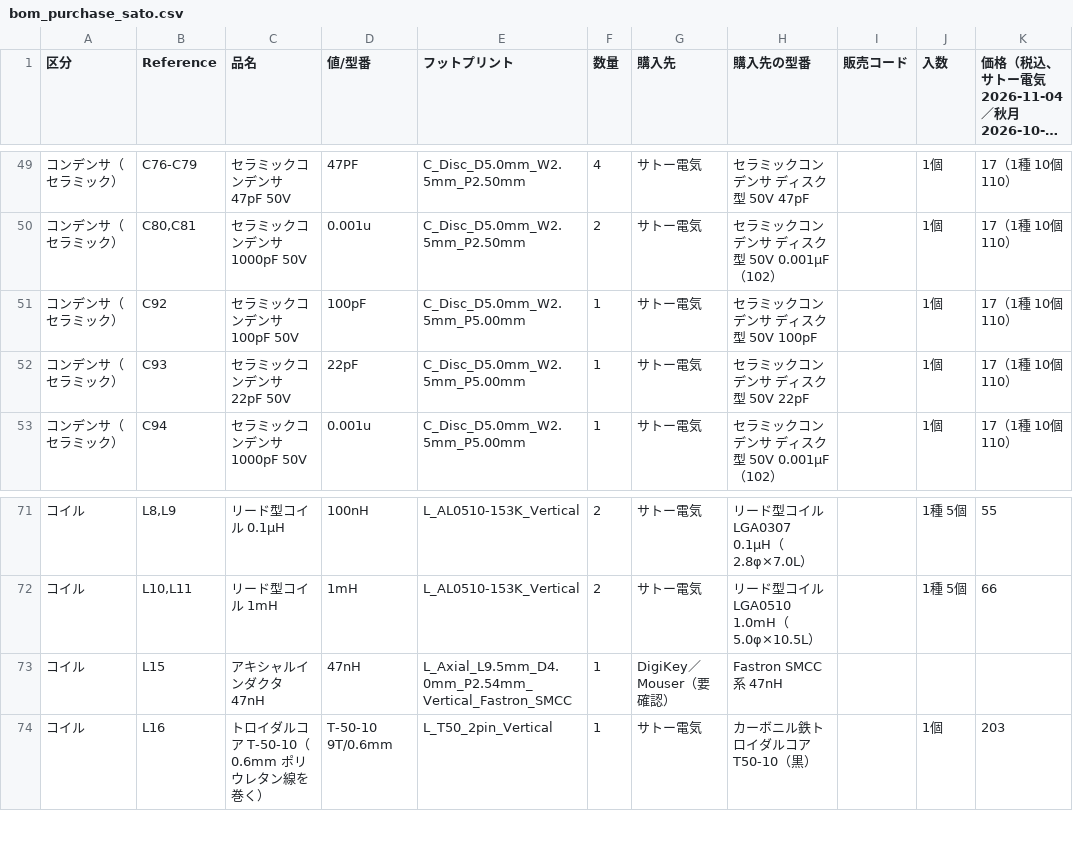
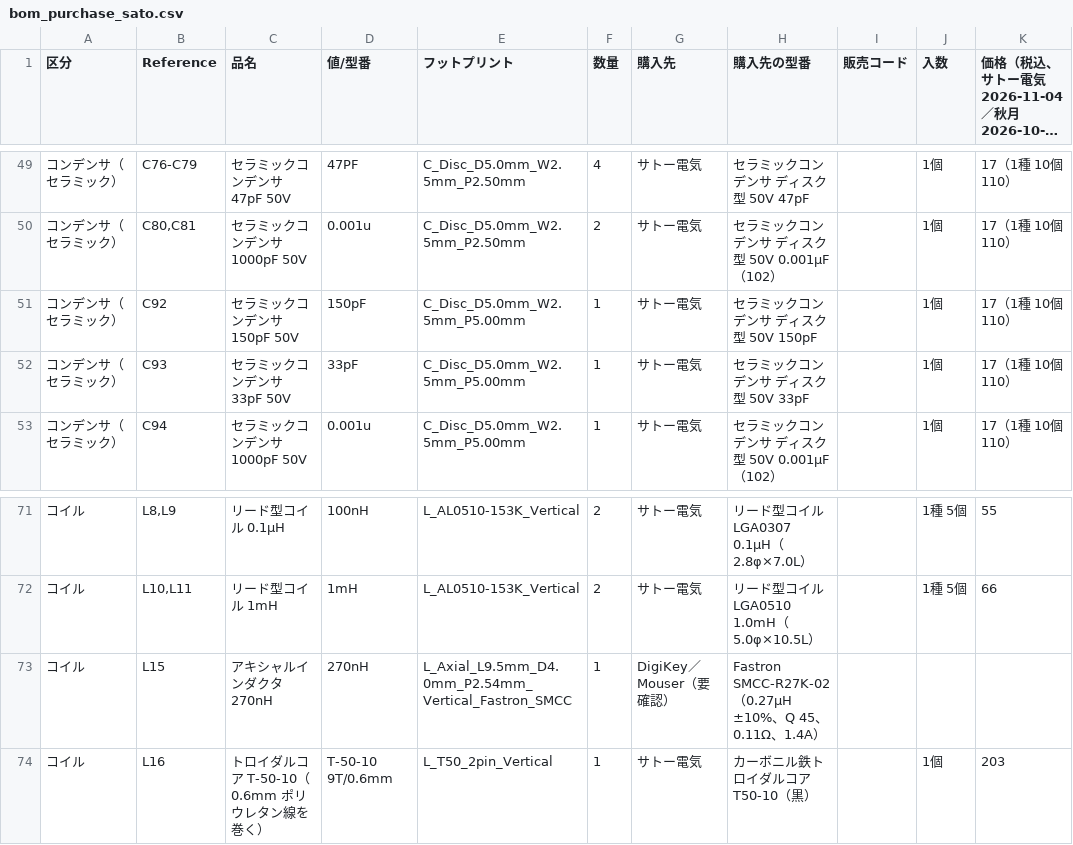
Before and after one commit to kazushinjo/PSN_TRX_XIAO_ESP32C3-V2, a CSV file: kicad/bom_purchase_sato.csv, drawn as a sheet; only a part is shown, gaps mark what is left out; long unchanged cells end in …; the diff names each change by its address in the sheet, - before the commit and + after, or states it on an @@ line.

```diff
--- a/kicad/bom_purchase_sato.csv
+++ b/kicad/bom_purchase_sato.csv
-C51 (品名): セラミックコンデンサ 100pF 50V
+C51 (品名): セラミックコンデンサ 150pF 50V
-D51 (値/型番): 100pF
+D51 (値/型番): 150pF
-H51 (購入先の型番): セラミックコンデンサ ディスク型 50V 100pF
+H51 (購入先の型番): セラミックコンデンサ ディスク型 50V 150pF
-C52 (品名): セラミックコンデンサ 22pF 50V
+C52 (品名): セラミックコンデンサ 33pF 50V
-D52 (値/型番): 22pF
+D52 (値/型番): 33pF
-H52 (購入先の型番): セラミックコンデンサ ディスク型 50V 22pF
+H52 (購入先の型番): セラミックコンデンサ ディスク型 50V 33pF
-C73 (品名): アキシャルインダクタ 47nH
+C73 (品名): アキシャルインダクタ 270nH
-D73 (値/型番): 47nH
+D73 (値/型番): 270nH
-H73 (購入先の型番): Fastron SMCC 系 47nH
+H73 (購入先の型番): Fastron SMCC-R27K-02（0.27µH ±10%、Q 45、0.11Ω、1.4A）
```
Also changed, not shown: kicad/PSN_TRX_pick_place.csv, kicad/bom.csv, 56 other files.
